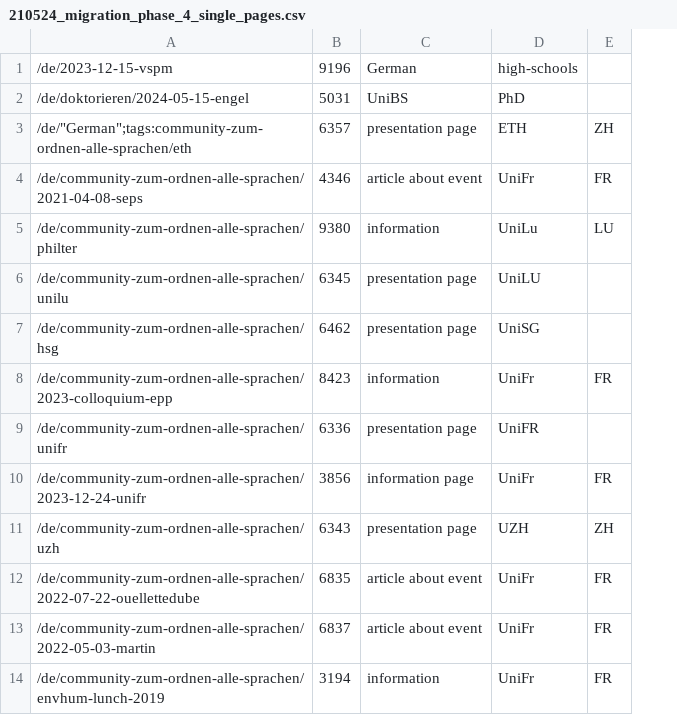
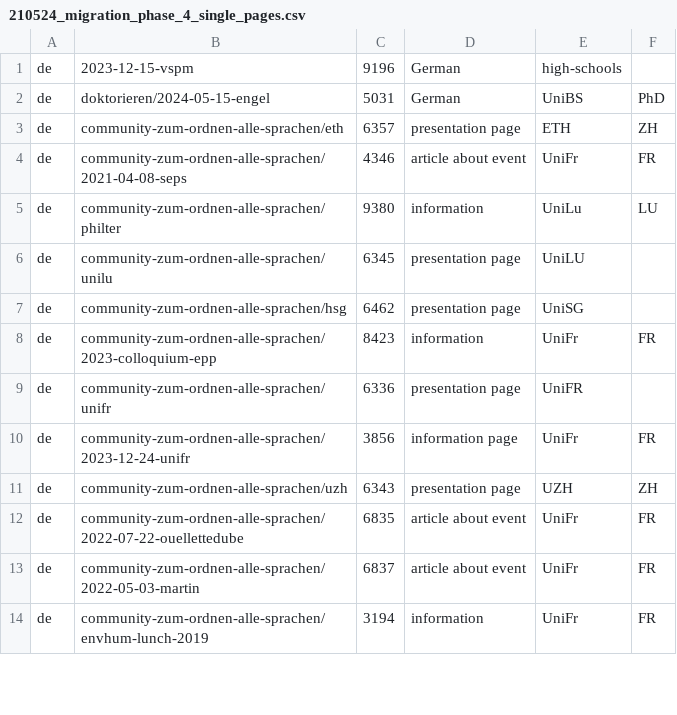
Before and after one commit to Philosophie-ch/sysadmin-utils, a CSV file: philosophie.ch_legacy/sysadmin/rails-utils/ad hoc actions/210524_migration_phase_4_single_pages.csv, drawn as a sheet; only a part is shown; removed rows and columns are numbered as before the commit, all else as after; the diff names each change by its address in the sheet, - before the commit and + after, or states it on an @@ line.

Commit message:
fix: typos and parsing

```diff
--- a/philosophie.ch_legacy/sysadmin/rails-utils/ad hoc actions/210524_migration_phase_4_single_pages.csv
+++ b/philosophie.ch_legacy/sysadmin/rails-utils/ad hoc actions/210524_migration_phase_4_single_pages.csv
-column A, rows 1-14: /de/2023-12-15-vspm | /de/doktorieren/2024-05-15-engel | /de/"German";tags:community-zum-ordnen-alle-sprachen/eth | /de/community-zum-ordnen-alle-sprachen/2021-04-08-seps | /de/community-zum-ordnen-alle-sprachen/philter | /de/community-zum-ordnen-alle-sprachen/unilu | /de/community-zum-ordnen-alle-sprachen/hsg | /de/community-zum-ordnen-alle-sprachen/2023-colloquium-epp | /de/community-zum-ordnen-alle-sprachen/unifr | /de/community-zum-ordnen-alle-sprachen/2023-12-24-unifr | /de/community-zum-ordnen-alle-sprachen/uzh | /de/community-zum-ordnen-alle-sprachen/2022-07-22-ouellettedube | /de/community-zum-ordnen-alle-sprachen/2022-05-03-martin | /de/community-zum-ordnen-alle-sprachen/envhum-lunch-2019
+column A, rows 1-14: all de
+column B, rows 1-14: 2023-12-15-vspm | doktorieren/2024-05-15-engel | community-zum-ordnen-alle-sprachen/eth | community-zum-ordnen-alle-sprachen/2021-04-08-seps | community-zum-ordnen-alle-sprachen/philter | community-zum-ordnen-alle-sprachen/unilu | community-zum-ordnen-alle-sprachen/hsg | community-zum-ordnen-alle-sprachen/2023-colloquium-epp | community-zum-ordnen-alle-sprachen/unifr | community-zum-ordnen-alle-sprachen/2023-12-24-unifr | community-zum-ordnen-alle-sprachen/uzh | community-zum-ordnen-alle-sprachen/2022-07-22-ouellettedube | community-zum-ordnen-alle-sprachen/2022-05-03-martin | community-zum-ordnen-alle-sprachen/envhum-lunch-2019
-D2: UniBS
+D2: German
-E2: PhD
+E2: UniBS
-F2: (empty)
+F2: PhD
```
Also changed, not shown: 1 other file.
